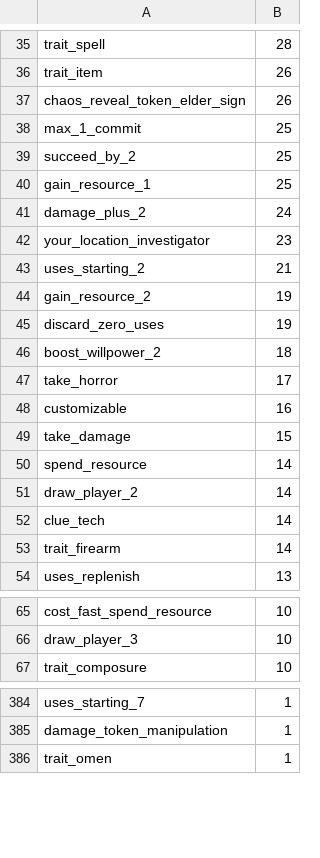
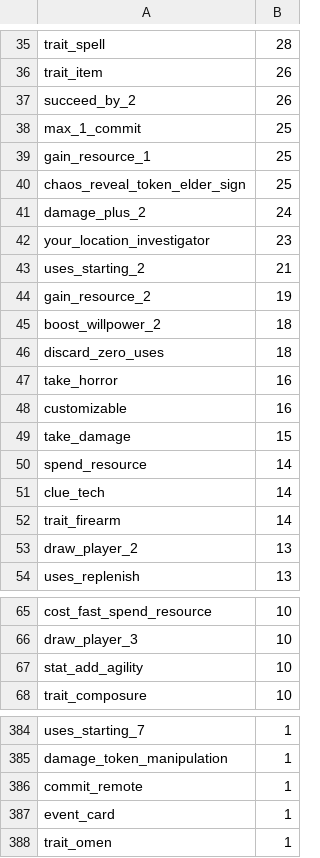
Before and after one commit to 5argon/arkham-tags, a CSV file: json/statistics/usage-ranking.csv, drawn as a sheet; only a part is shown, gaps mark what is left out; the diff covers the shown part only.

```diff
--- a/json/statistics/usage-ranking.csv
+++ b/json/statistics/usage-ranking.csv
@@ -36,6 +36,6 @@ trait_spell, 28
 trait_item, 26
-chaos_reveal_token_elder_sign, 26
+succeed_by_2, 26
 max_1_commit, 25
-succeed_by_2, 25
 gain_resource_1, 25
+chaos_reveal_token_elder_sign, 25
 damage_plus_2, 24
@@ -44,5 +44,5 @@ uses_starting_2, 21
 gain_resource_2, 19
-discard_zero_uses, 19
 boost_willpower_2, 18
-take_horror, 17
+discard_zero_uses, 18
+take_horror, 16
 customizable, 16
@@ -50,5 +50,5 @@ take_damage, 15
 spend_resource, 14
-draw_player_2, 14
 clue_tech, 14
 trait_firearm, 14
+draw_player_2, 13
 uses_replenish, 13
@@ -66,2 +66,3 @@ cost_fast_spend_resource, 10
 draw_player_3, 10
+stat_add_agility, 10
 trait_composure, 10
@@ -385,2 +385,4 @@ uses_starting_7, 1
 damage_token_manipulation, 1
+commit_remote, 1
+event_card, 1
 trait_omen, 1
```
Also changed, not shown: 7 added rows, 8 removed rows, 17 moved rows and 11 edited cells elsewhere in this file, 14 other files.
